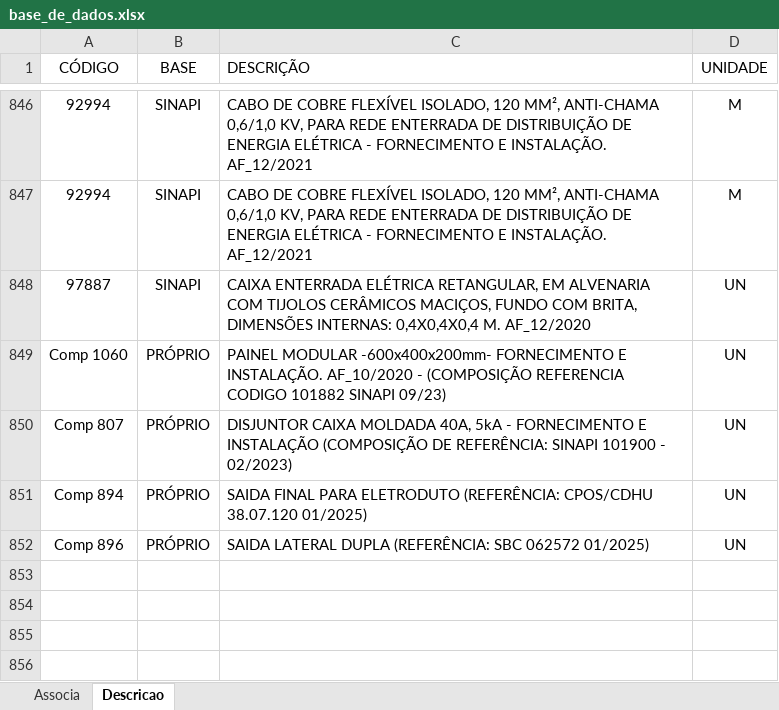
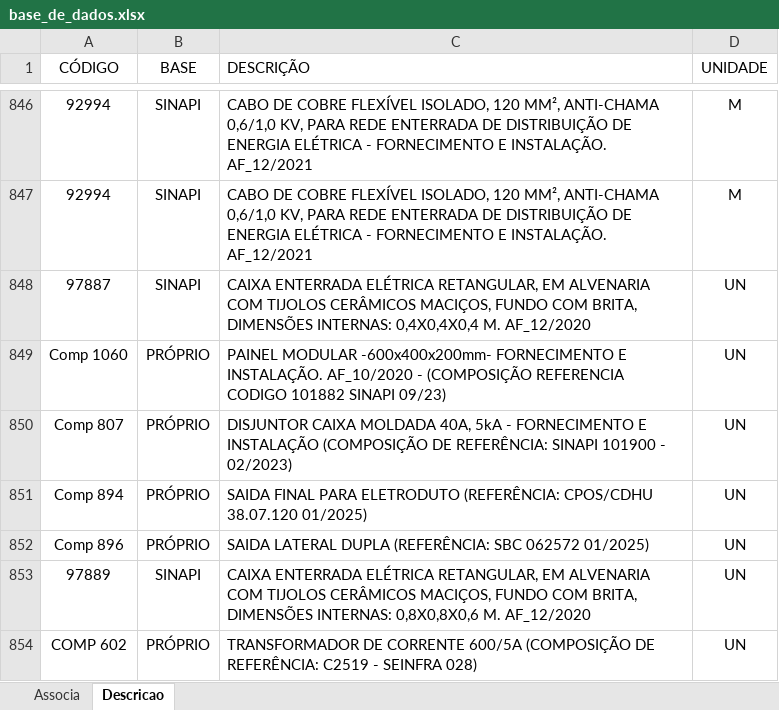
Before and after one commit to rodioegiufao/farmacia_janio, an Excel workbook: 3D/base_de_dados.xlsx, sheet Descricao, drawn as a sheet; only a part is shown, gaps mark what is left out; values as stored, in another font and other column widths than the file's, no borders; the diff names each change by its address in the sheet, - before the commit and + after, or states it on an @@ line.

Commit message:
Add files via upload

```diff
--- a/3D/base_de_dados.xlsx (sheet Descricao)
+++ b/3D/base_de_dados.xlsx (sheet Descricao)
+row 853: 97889 | SINAPI | CAIXA ENTERRADA ELÉTRICA RETANGULAR, EM ALVENARIA COM TIJOLOS CERÂMICOS MACIÇOS, FUNDO COM BRITA, DIMENSÕES INTERNAS: 0,8X0,8X0,6 M. AF_12/2020 | UN
+row 854: COMP 602 | PRÓPRIO | TRANSFORMADOR DE CORRENTE 600/5A (COMPOSIÇÃO DE REFERÊNCIA: C2519 - SEINFRA 028) | UN
```
Also changed, not shown: sheet Associa.
